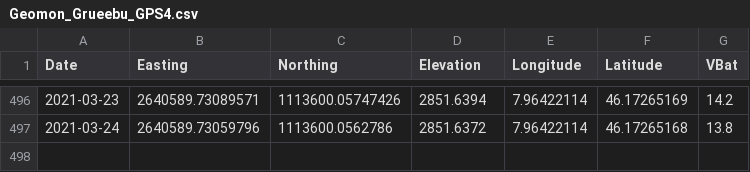
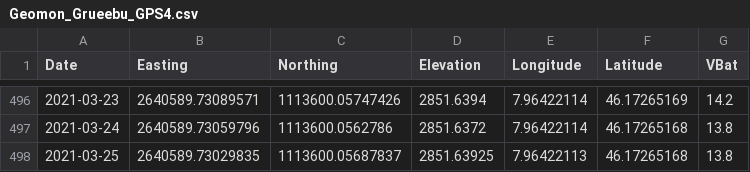
Before and after one commit to bafu-DF/geomondata, a CSV file: Geomon_Grueebu_GPS4.csv, drawn as a sheet; only a part is shown, gaps mark what is left out.

Commit message:
GitHub Values Update for 2021-03-25 21:45:41

```diff
--- a/Geomon_Grueebu_GPS4.csv
+++ b/Geomon_Grueebu_GPS4.csv
@@ -497 +497,2 @@
 2021-03-24,2640589.73059796,1113600.0562786,2851.6372,7.96422114,46.17265168,13.8
+2021-03-25,2640589.73029835,1113600.05687837,2851.63925,7.96422113,46.17265168,13.8
```
Also changed, not shown: Geomon_Grueebu_GPS1.csv, Geomon_Grueebu_GPS3.csv.
